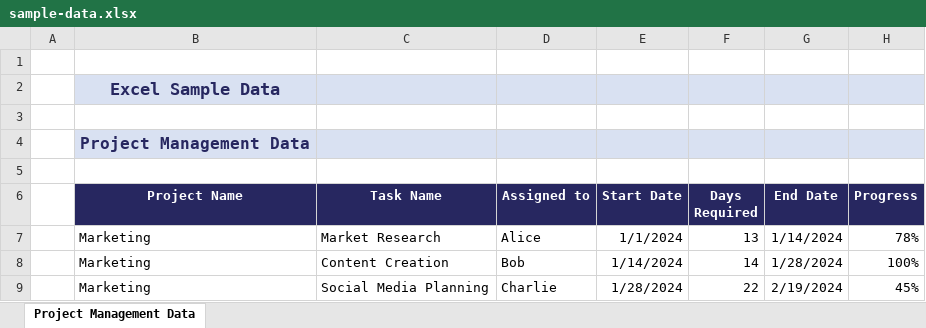
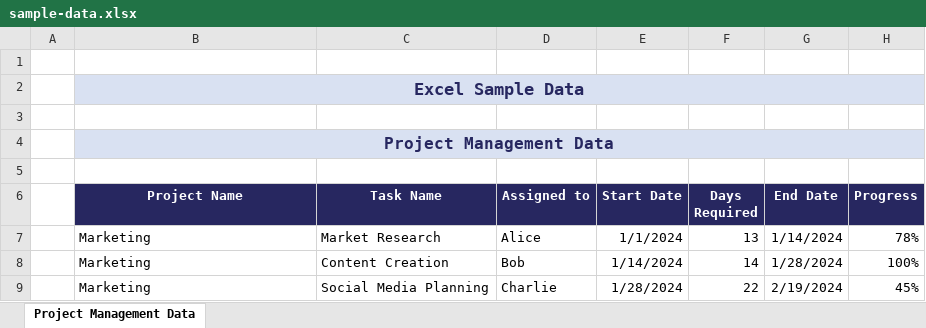
Before and after one commit to dynamicpdf-api/php-client-examples, an Excel workbook: resources/users-guide/sample-data.xlsx, sheet Project Management Data, drawn as a sheet; only a part is shown; values as stored, in another font and other column widths than the file's, no borders; the diff names each change by its address in the sheet, - before the commit and + after, or states it on an @@ line.

```diff
--- a/resources/users-guide/sample-data.xlsx (sheet Project Management Data)
+++ b/resources/users-guide/sample-data.xlsx (sheet Project Management Data)
+B2:H2 merged
+B4:H4 merged
```
Also changed, not shown: 1 other file.
